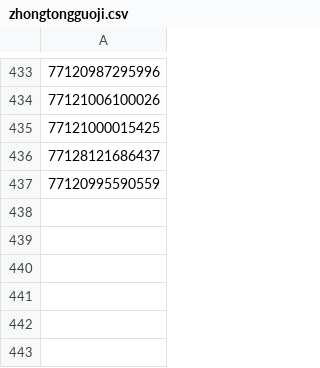
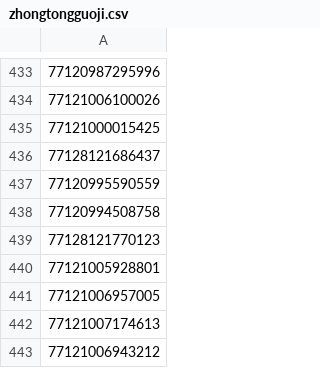
Before and after one commit to gnosis-xian/identify_express_via_waybillno, a CSV file: data_set/zhongtongguoji.csv, drawn as a sheet; only a part is shown, gaps mark what is left out.

Commit message:
update data sets.

```diff
--- a/data_set/zhongtongguoji.csv
+++ b/data_set/zhongtongguoji.csv
@@ -437 +437,7 @@
 77120995590559
+77120994508758
+77128121770123
+77121005928801
+77121006957005
+77121007174613
+77121006943212
```
Also changed, not shown: data_set/shentong.csv, data_set/yuantong.csv, 3 other files.
